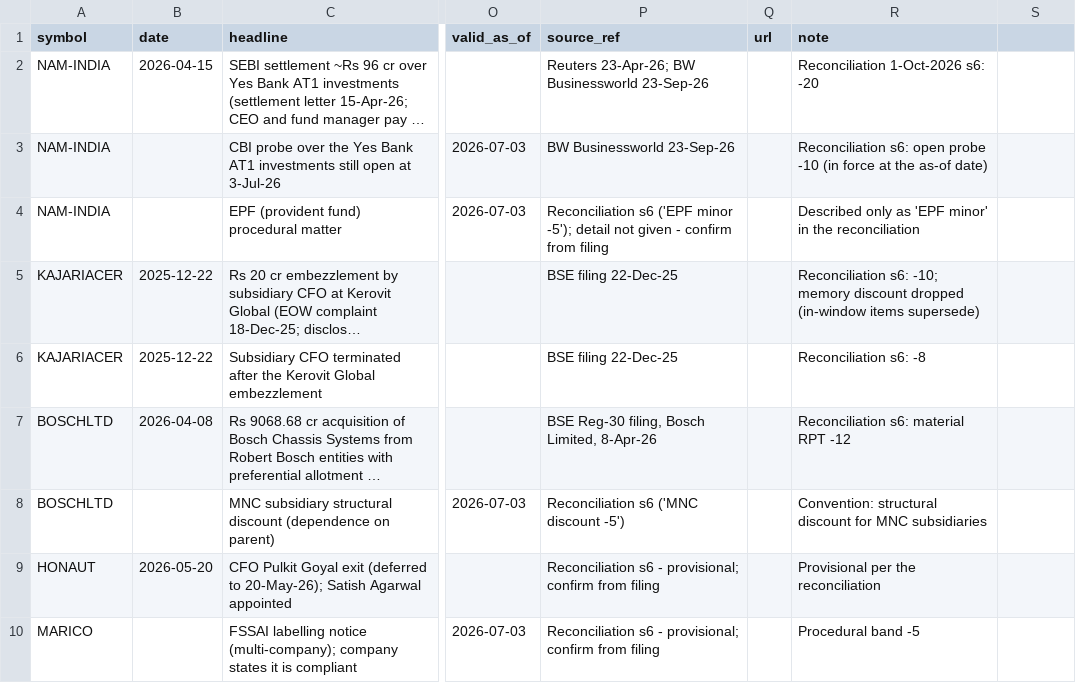
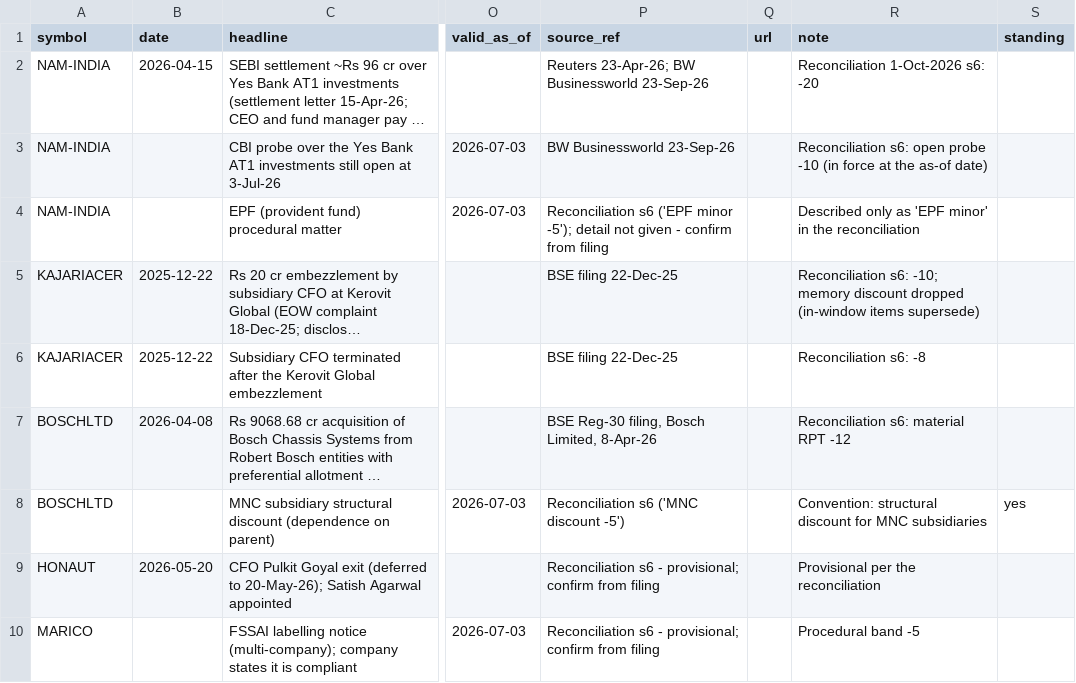
Before and after one commit to haixing281002/SENTINELQ, a CSV file: portfolio/verified_events.csv, drawn as a sheet; only a part is shown, gaps mark what is left out; long unchanged cells end in …; the diff names each change by its address in the sheet, - before the commit and + after, or states it on an @@ line.

```diff
--- a/portfolio/verified_events.csv
+++ b/portfolio/verified_events.csv
-S1: (empty)
+S1: standing
-S8 (standing): (empty)
+S8 (standing): yes
```
Also changed, not shown: 11 other files.
